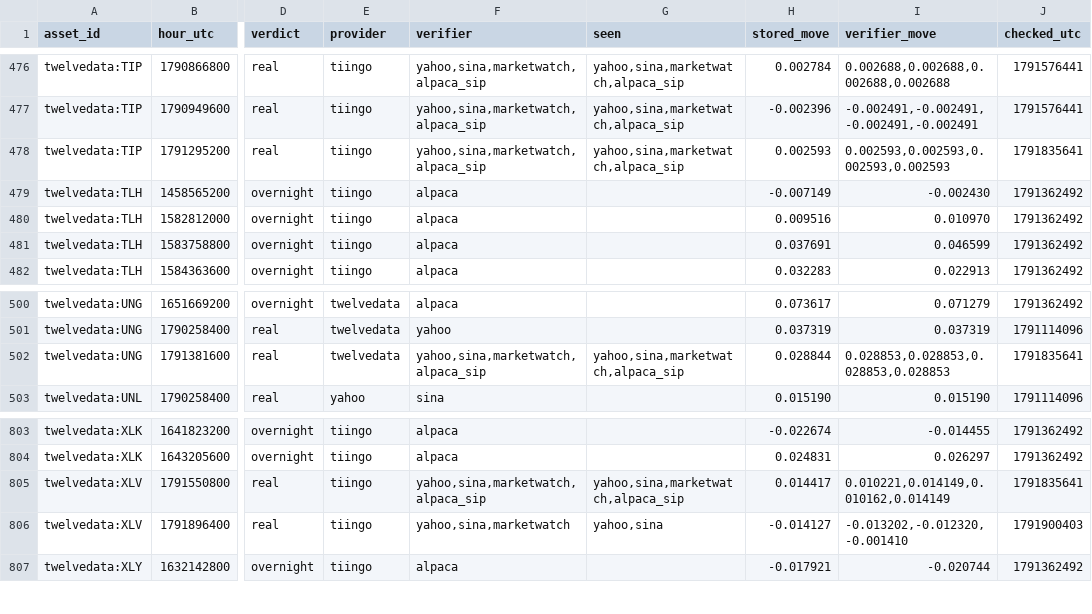
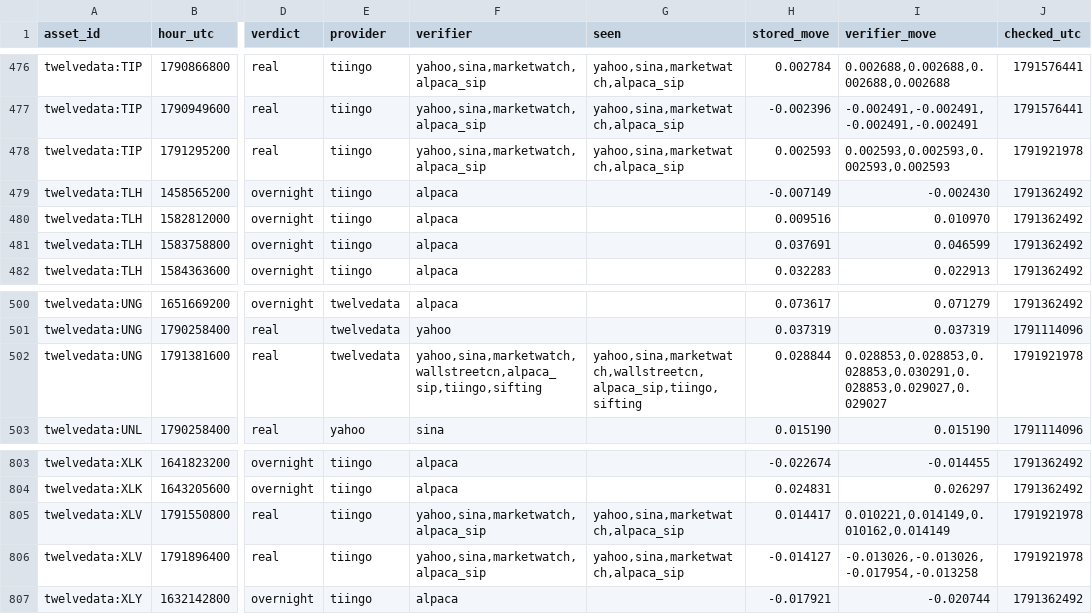
Before and after one commit to conjuror123/Market-alert-old, a CSV file: data/jump/verified.csv, drawn as a sheet; only a part is shown, gaps mark what is left out; the diff names each change by its address in the sheet, - before the commit and + after, or states it on an @@ line.

```diff
--- a/data/jump/verified.csv
+++ b/data/jump/verified.csv
-J478 (checked_utc): 1791835641
+J478 (checked_utc): 1791921978
-F502 (verifier): yahoo,sina,marketwatch,alpaca_sip
+F502 (verifier): yahoo,sina,marketwatch,wallstreetcn,alpaca_sip,tiingo,sifting
-G502 (seen): yahoo,sina,marketwatch,alpaca_sip
+G502 (seen): yahoo,sina,marketwatch,wallstreetcn,alpaca_sip,tiingo,sifting
-I502 (verifier_move): 0.028853,0.028853,0.028853,0.028853
+I502 (verifier_move): 0.028853,0.028853,0.028853,0.030291,0.028853,0.029027,0.029027
-J502 (checked_utc): 1791835641
+J502 (checked_utc): 1791921978
-J805 (checked_utc): 1791835641
+J805 (checked_utc): 1791921978
-F806 (verifier): yahoo,sina,marketwatch
+F806 (verifier): yahoo,sina,marketwatch,alpaca_sip
-G806 (seen): yahoo,sina
+G806 (seen): yahoo,sina,marketwatch,alpaca_sip
-I806 (verifier_move): -0.013202,-0.012320,-0.001410
+I806 (verifier_move): -0.013026,-0.013026,-0.017954,-0.013258
-J806 (checked_utc): 1791900403
+J806 (checked_utc): 1791921978
```
Also changed, not shown: data/jump/usage/hourly.csv, 1 other file.
